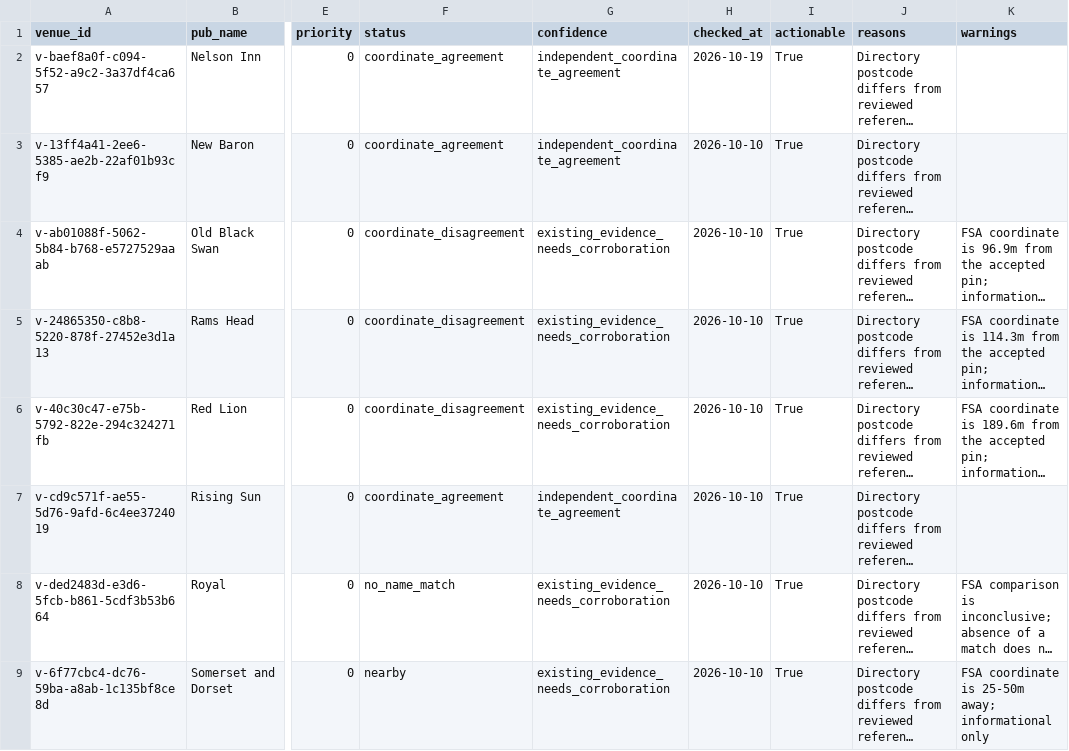
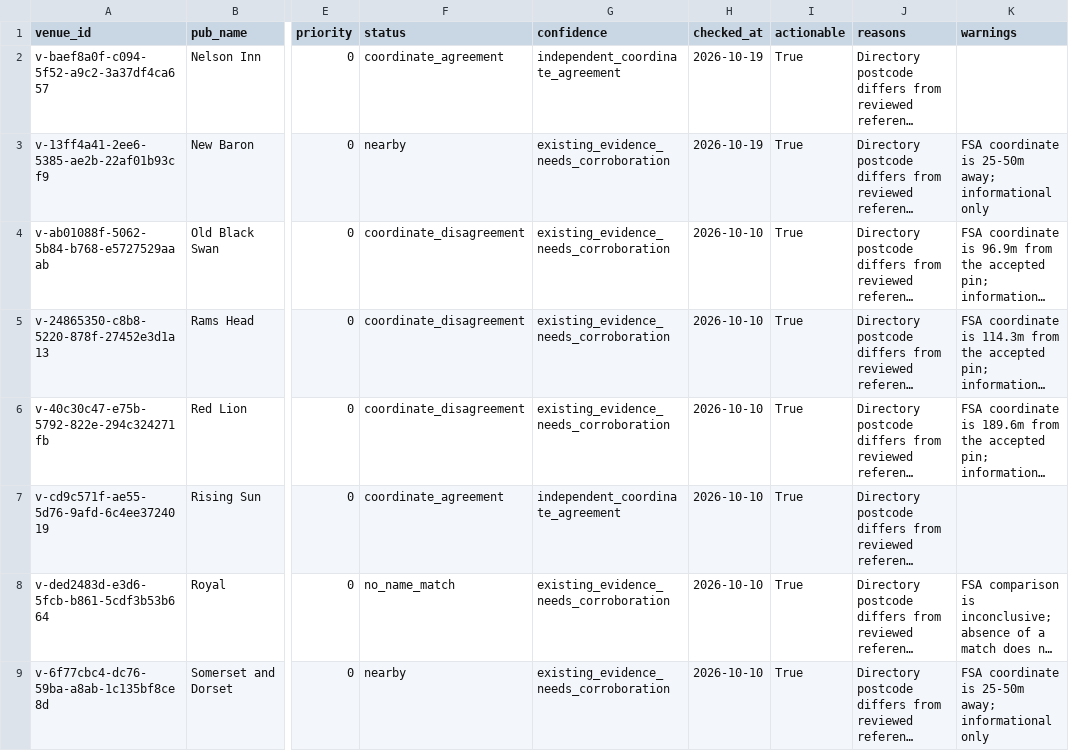
Before and after one commit to bristolbagpiper/BassBeerMap, a CSV file: audit/full-location-audit.csv, drawn as a sheet; only a part is shown, gaps mark what is left out; long unchanged cells end in …; the diff names each change by its address in the sheet, - before the commit and + after, or states it on an @@ line.

```diff
--- a/audit/full-location-audit.csv
+++ b/audit/full-location-audit.csv
-F3 (status): coordinate_agreement
+F3 (status): nearby
-G3 (confidence): independent_coordinate_agreement
+G3 (confidence): existing_evidence_needs_corroboration
-H3 (checked_at): 2026-10-10
+H3 (checked_at): 2026-10-19
-K3 (warnings): (empty)
+K3 (warnings): FSA coordinate is 25-50m away; informational only
```
Also changed, not shown: 8 other files.
